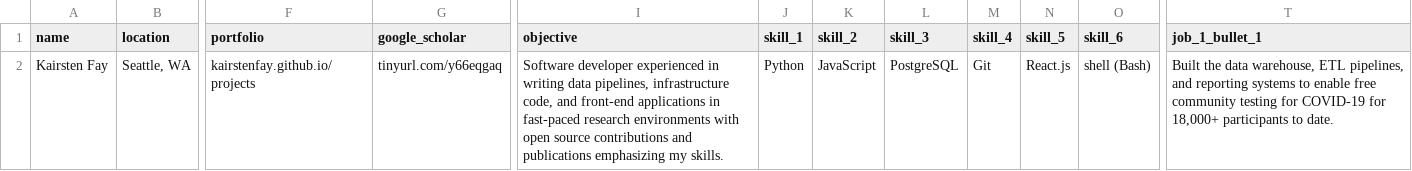
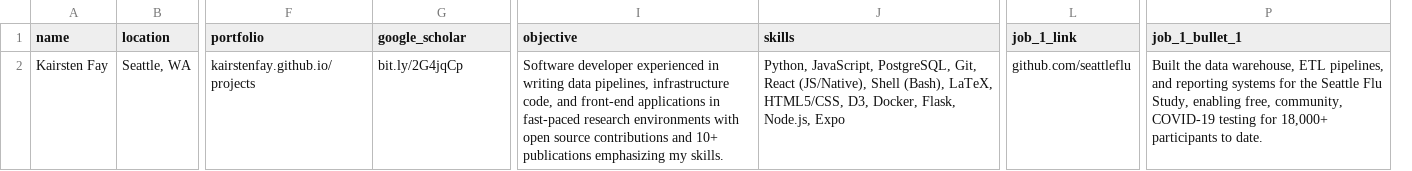
Before and after one commit to kairstenfay/latex-resume, a CSV file: templates/example-params.csv, drawn as a sheet; only a part is shown, gaps mark what is left out; removed rows and columns are numbered as before the commit, all else as after; the diff names each change by its address in the sheet, - before the commit and + after, or states it on an @@ line.

Commit message:
Update params

```diff
--- a/templates/example-params.csv
+++ b/templates/example-params.csv
-column J (skill_1), row 2: Python
-column K (skill_2), row 2: JavaScript
-column L (skill_3), row 2: PostgreSQL
-column M (skill_4), row 2: Git
-column N (skill_5), row 2: React.js
-column O (skill_6), row 2: shell (Bash)
+column J (skills), row 2: Python, JavaScript, PostgreSQL, Git, React (JS/Native), Shell (Bash), LaTeX, HTML5/CSS, D3, Docker, Flask, Node.js, Expo
+column L (job_1_link), row 2: github.com/seattleflu
-G2 (google_scholar): tinyurl.com/y66eqgaq
+G2 (google_scholar): bit.ly/2G4jqCp
-I2 (objective): …contributions and publications emphasizing…
+I2 (objective): …contributions and 10+ publications emphasizing…
-P2 (job_1_bullet_1): …reporting systems to enable free community testing for COVID-19 for 18,000+…
+P2 (job_1_bullet_1): …reporting systems for the Seattle Flu Study, enabling free, community, COVID-19 testing for 18,000+…
```
